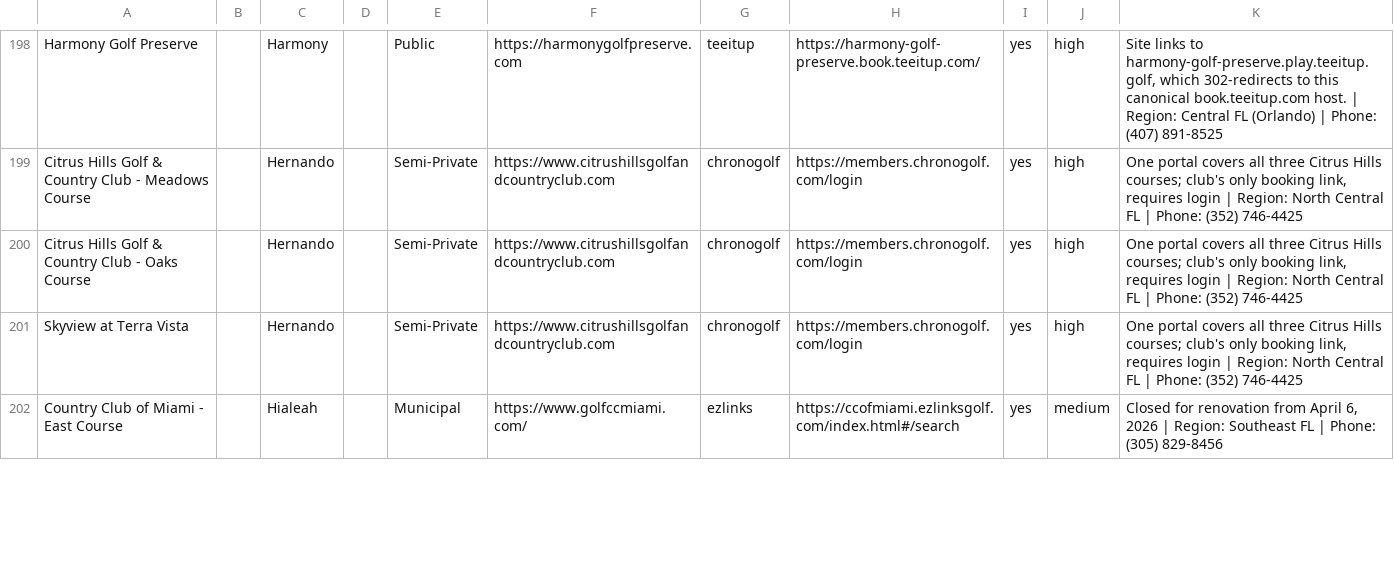
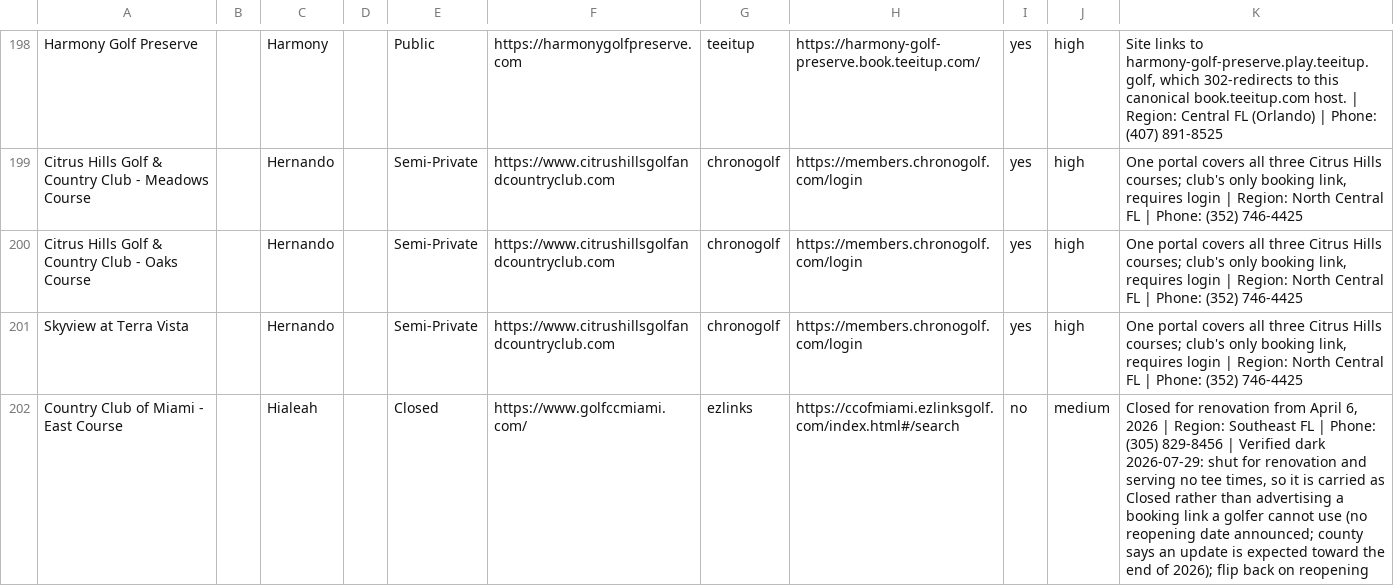
Before and after one commit to OneTeeApp/onetee-scraper, a CSV file: florida_golf_courses_booking.csv, drawn as a sheet; only a part is shown, gaps mark what is left out; the diff covers the shown part only.

```diff
--- a/florida_golf_courses_booking.csv
+++ b/florida_golf_courses_booking.csv
@@ -201,2 +201,2 @@ Citrus Hills Golf & Country Club - Oaks Course,,Hernando,,Semi-Private,https://w
 Skyview at Terra Vista,,Hernando,,Semi-Private,https://www.citrushillsgolfandcountryclub.com,chronogolf,https://members.chronogolf.com/login,yes,high,"One portal covers all three Citrus Hills courses; club's only booking link, requires login | Region: North Central FL | Phone: (352) 746-4425"
-Country Club of Miami - East Course,,Hialeah,,Municipal,https://www.golfccmiami.com/,ezlinks,https://ccofmiami.ezlinksgolf.com/index.html#/search,yes,medium,"Closed for renovation from April 6, 2026 | Region: Southeast FL | Phone: (305) 829-8456"
+Country Club of Miami - East Course,,Hialeah,,Closed,https://www.golfccmiami.com/,ezlinks,https://ccofmiami.ezlinksgolf.com/index.html#/search,no,medium,"Closed for renovation from April 6, 2026 | Region: Southeast FL | Phone: (305) 829-8456 | Verified dark 2026-07-29: shut for renovation and serving no tee times, so it is carried as Closed rather than advertising a booking link a golfer cannot use (no reopening date announced; county says an update is expected toward the end of 2026); flip back on reopening"
```
Also changed, not shown: 9 edited cells elsewhere in this file, 3 other files.
